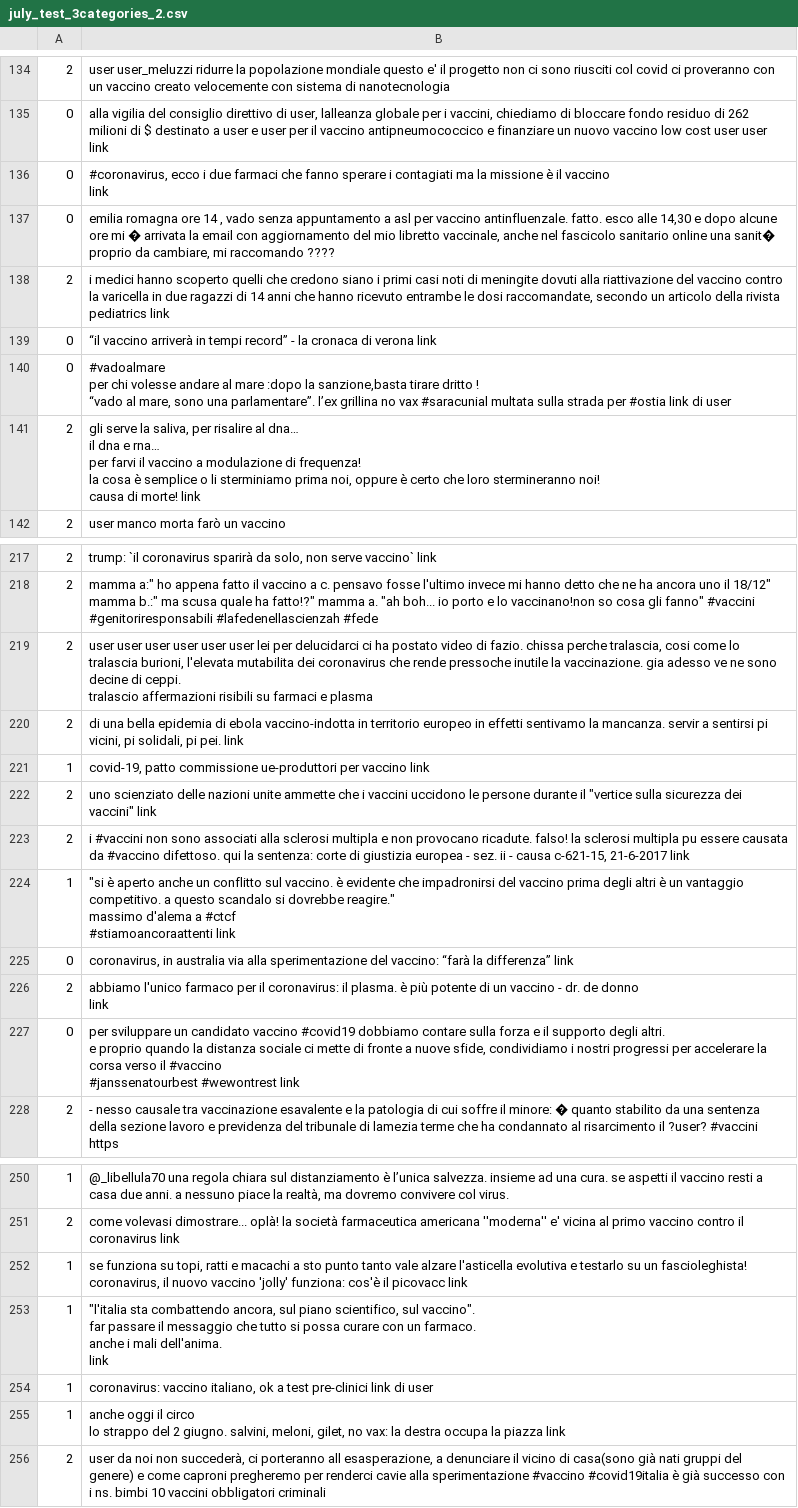
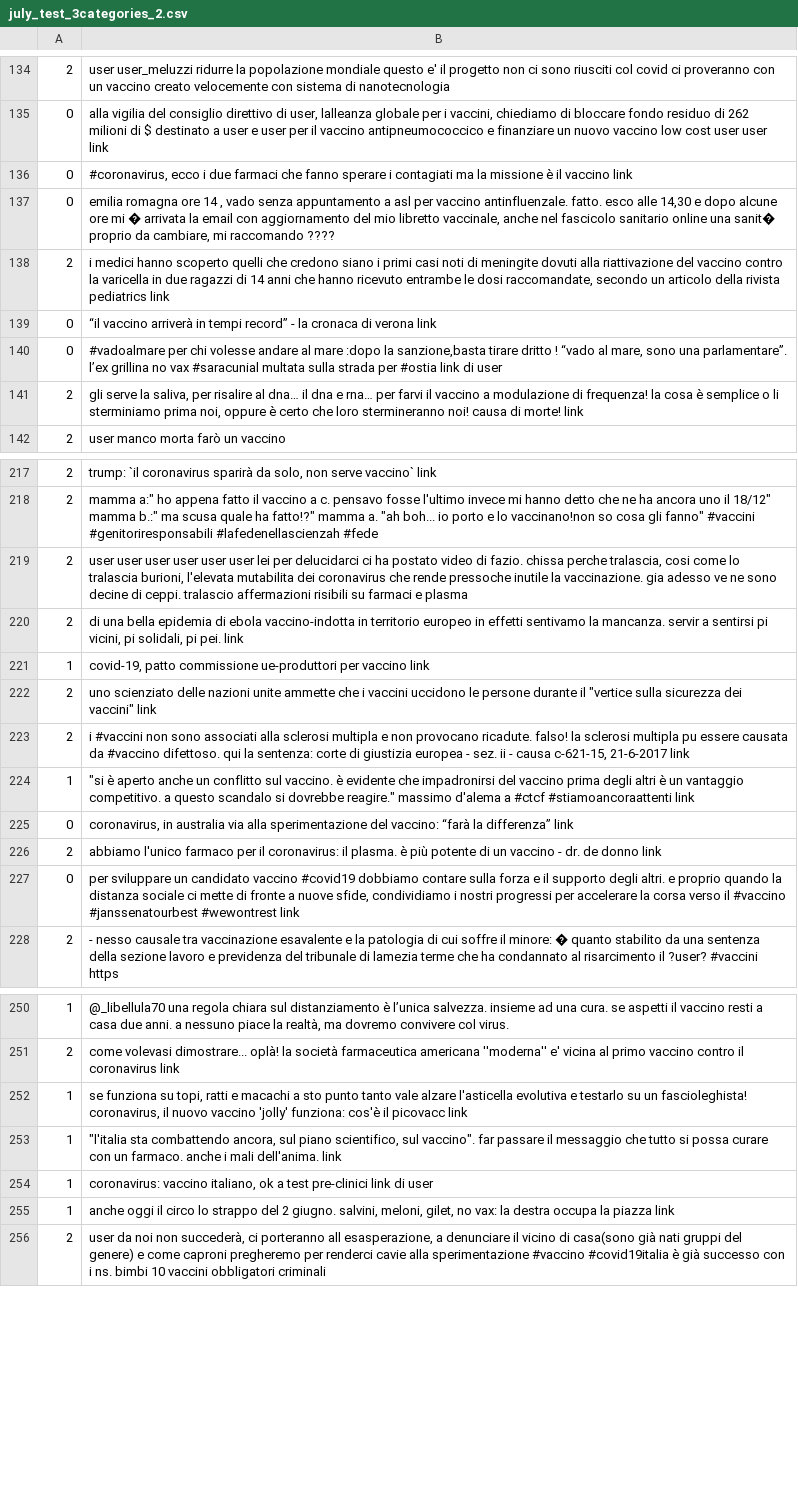
Before and after one commit to cheatham1/EU-JAV-DATA, a CSV file: july_test_3categories_2.csv, drawn as a sheet; only a part is shown, gaps mark what is left out; ↵ is a line break in a cell; the diff covers the shown part only; the diff names each change by its address in the sheet, - before the commit and + after, or states it on an @@ line.

```diff
--- a/july_test_3categories_2.csv
+++ b/july_test_3categories_2.csv
-B136: …vaccino ↵ link
+B136: …vaccino link
-B140: …di user
+B140: …di user
-B141: …morte! link
+B141: …morte! link
-B219: …e plasma
+B219: …e plasma
-B224: …#stiamoancoraattenti link
+B224: …#stiamoancoraattenti link
-B226: …donno ↵ link
+B226: …donno link
-B227: …#wewontrest link
+B227: …#wewontrest link
-B252: …picovacc link
+B252: …picovacc link
-B253: …dell'anima. ↵ link
+B253: …dell'anima. link
-B255: …piazza link
+B255: …piazza link
```
Also changed, not shown: 29 edited cells elsewhere in this file.
